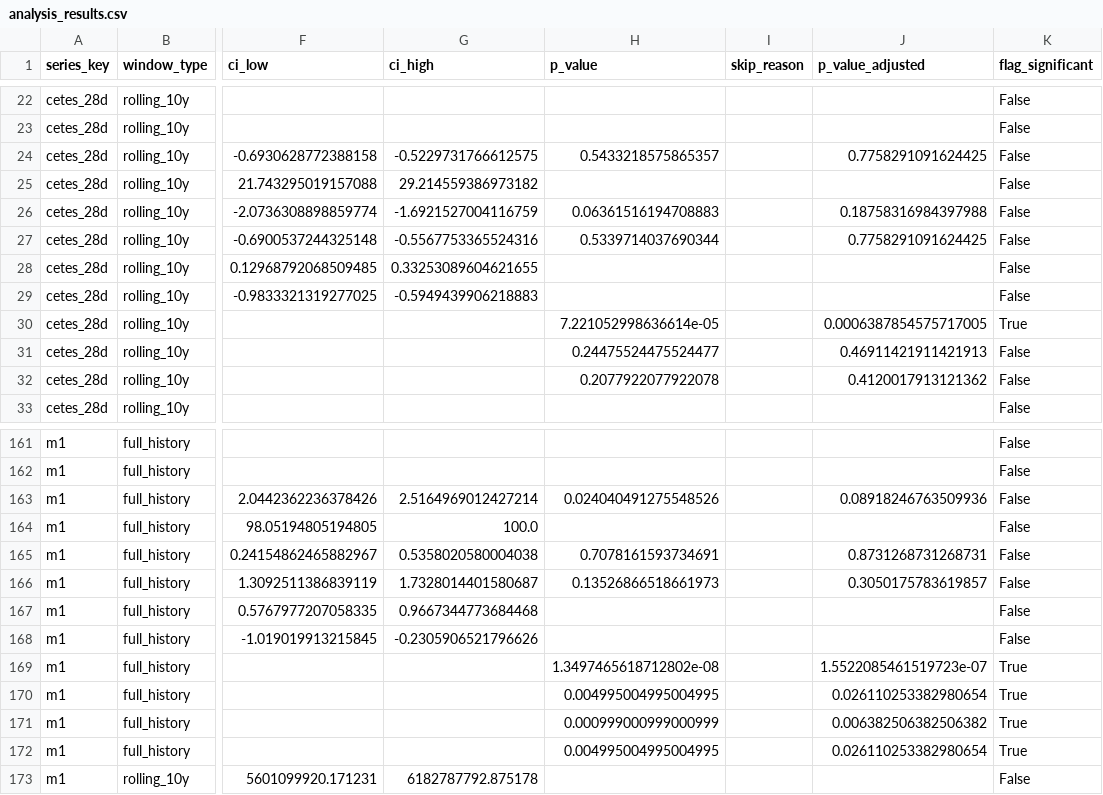
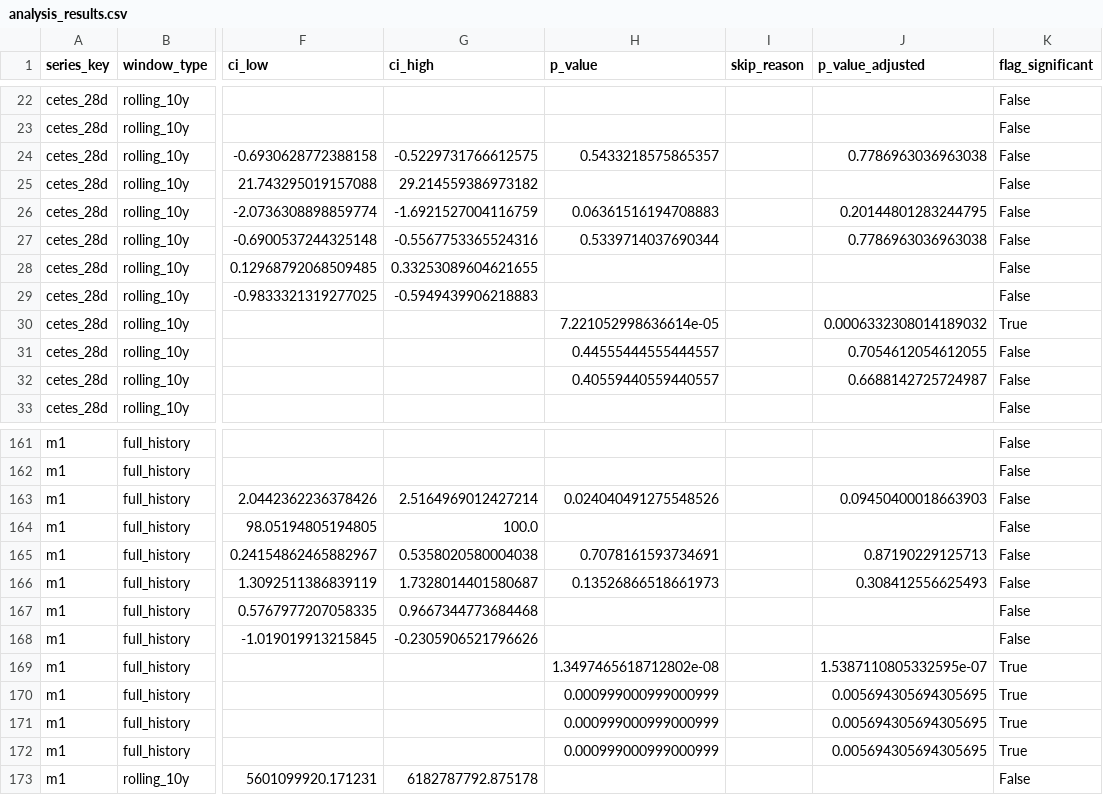
Before and after one commit to science4dataproj/mexico-risk-dashboard, a CSV file: data/processed/analysis_results.csv, drawn as a sheet; only a part is shown, gaps mark what is left out; the diff covers the shown part only; the diff names each change by its address in the sheet, - before the commit and + after, or states it on an @@ line.

```diff
--- a/data/processed/analysis_results.csv
+++ b/data/processed/analysis_results.csv
-J24 (p_value_adjusted): 0.7758291091624425
+J24 (p_value_adjusted): 0.7786963036963038
-J26 (p_value_adjusted): 0.18758316984397988
+J26 (p_value_adjusted): 0.20144801283244795
-J27 (p_value_adjusted): 0.7758291091624425
+J27 (p_value_adjusted): 0.7786963036963038
-J30 (p_value_adjusted): 0.0006387854575717005
+J30 (p_value_adjusted): 0.0006332308014189032
-H31 (p_value): 0.24475524475524477
+H31 (p_value): 0.44555444555444557
-J31 (p_value_adjusted): 0.46911421911421913
+J31 (p_value_adjusted): 0.7054612054612055
-H32 (p_value): 0.2077922077922078
+H32 (p_value): 0.40559440559440557
-J32 (p_value_adjusted): 0.4120017913121362
+J32 (p_value_adjusted): 0.6688142725724987
-J163 (p_value_adjusted): 0.08918246763509936
+J163 (p_value_adjusted): 0.09450400018663903
-J165 (p_value_adjusted): 0.8731268731268731
+J165 (p_value_adjusted): 0.87190229125713
-J166 (p_value_adjusted): 0.3050175783619857
+J166 (p_value_adjusted): 0.308412556625493
-J169 (p_value_adjusted): 1.5522085461519723e-07
+J169 (p_value_adjusted): 1.5387110805332595e-07
-H170 (p_value): 0.004995004995004995
+H170 (p_value): 0.000999000999000999
-J170 (p_value_adjusted): 0.026110253382980654
+J170 (p_value_adjusted): 0.005694305694305695
-J171 (p_value_adjusted): 0.006382506382506382
+J171 (p_value_adjusted): 0.005694305694305695
-H172 (p_value): 0.004995004995004995
+H172 (p_value): 0.000999000999000999
-J172 (p_value_adjusted): 0.026110253382980654
+J172 (p_value_adjusted): 0.005694305694305695
```
Also changed, not shown: 114 edited cells elsewhere in this file, data/processed/backtest_results.csv, data/processed/garch_comparison_rolling10y.csv, 11 other files.
